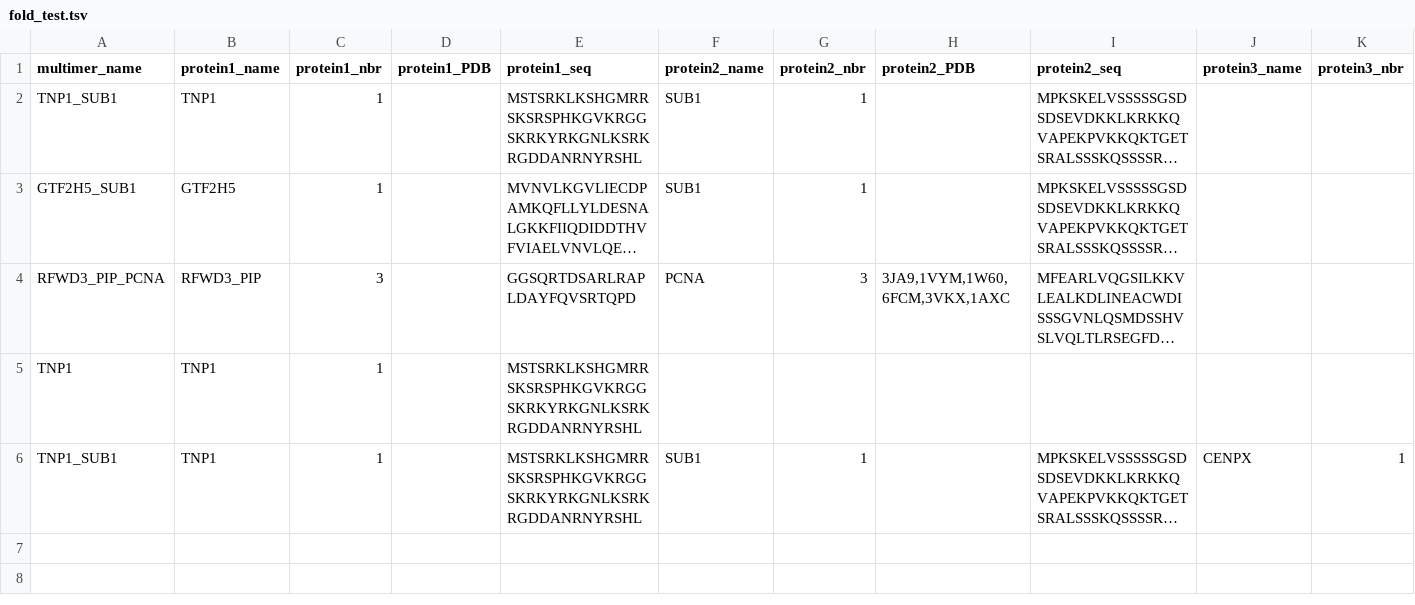
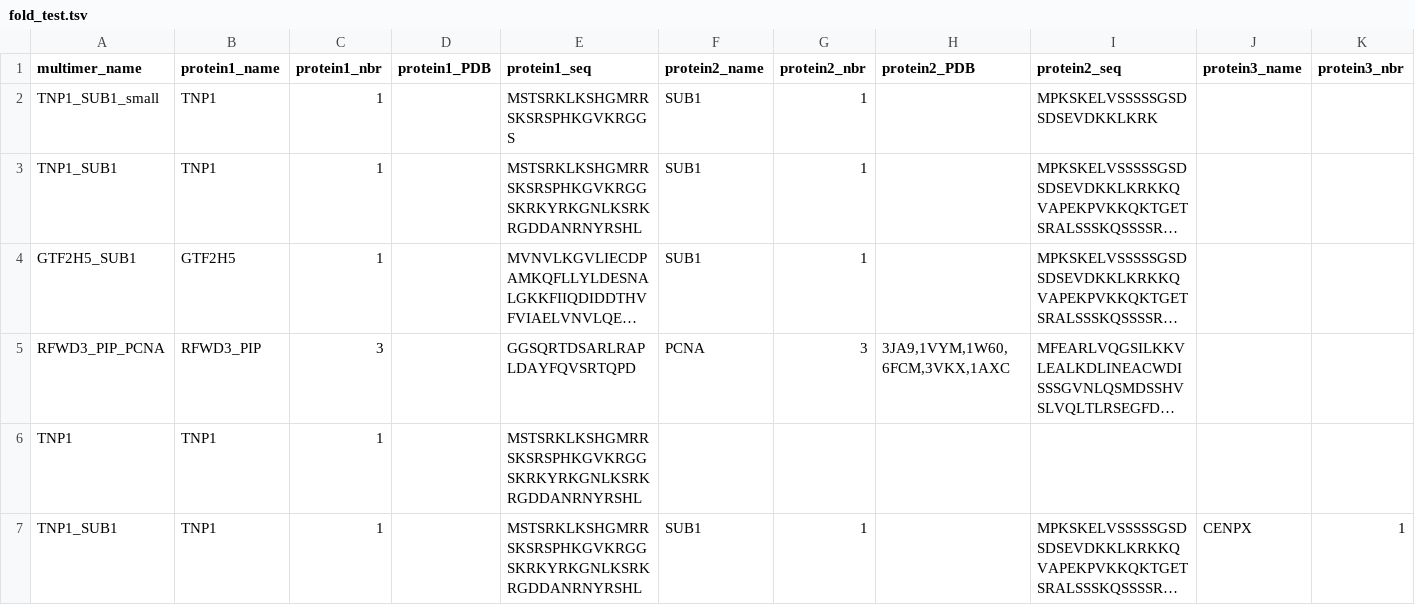
Before and after one commit to jflucier/Marechal_pipelines, a TSV file: example/fold_test.tsv, drawn as a sheet; only a part is shown; long unchanged cells end in …; rows hold the shown columns only; the diff names each change by its address in the sheet, - before the commit and + after, or states it on an @@ line.

Commit message:
small test

```diff
--- a/example/fold_test.tsv
+++ b/example/fold_test.tsv
+row 2: TNP1_SUB1_small | TNP1 | 1 |  | MSTSRKLKSHGMRRSKSRSPHKGVKRGGS | SUB1 | 1 |  | MPKSKELVSSSSSGSDSDSEVDKKLKRK
```
Also changed, not shown: 1 other file.
